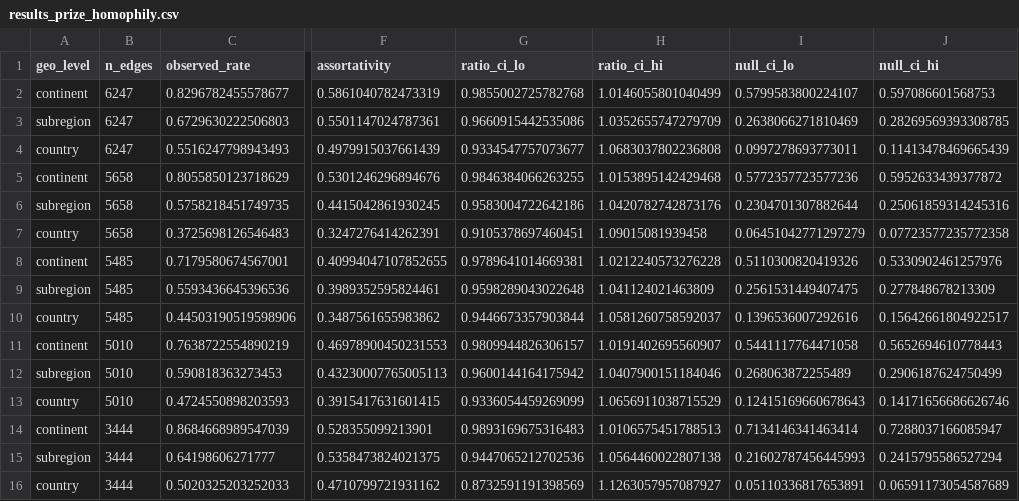
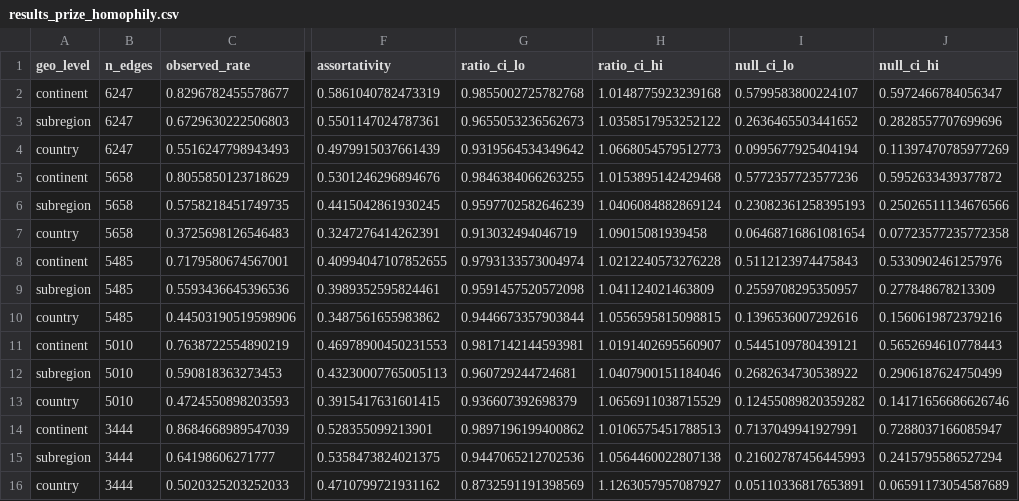
Before and after one commit to chadtopaz/nobelprize, a CSV file: Data/results_prize_homophily.csv, drawn as a sheet; only a part is shown, gaps mark what is left out; the diff names each change by its address in the sheet, - before the commit and + after, or states it on an @@ line.

Commit message:
Update analysis code and result tables; make README journal-agnostic
Code:
- 11_formal_analysis.R: refinements to permutation testing
- 01_governing_bodies.R, 07_standardize_geography.R,
  08_build_nodes_edges.R: data-gathering and standardization updates

Data:
- regenerated results_edge_homophily.csv,
  results_prize_homophily.csv,
  results_prize_temporal_homophily.csv,
  results_temporal_homophily.csv

README:
- removed journal-specific references, fixed analytic-window
  description (1901-1975 with Phys/Med truncated at 1953),
  added Project Runeberg as a data source, and clarified that
  the manuscript text lives in a separate repository.

```diff
--- a/Data/results_prize_homophily.csv
+++ b/Data/results_prize_homophily.csv
-H2 (ratio_ci_hi): 1.0146055801040499
+H2 (ratio_ci_hi): 1.0148775923239168
-J2 (null_ci_hi): 0.597086601568753
+J2 (null_ci_hi): 0.5972466784056347
-G3 (ratio_ci_lo): 0.9660915442535086
+G3 (ratio_ci_lo): 0.9655053236562673
-H3 (ratio_ci_hi): 1.0352655747279709
+H3 (ratio_ci_hi): 1.0358517953252122
-I3 (null_ci_lo): 0.2638066271810469
+I3 (null_ci_lo): 0.2636465503441652
-J3 (null_ci_hi): 0.28269569393308785
+J3 (null_ci_hi): 0.2828557707699696
-G4 (ratio_ci_lo): 0.9334547757073677
+G4 (ratio_ci_lo): 0.9319564534349642
-H4 (ratio_ci_hi): 1.0683037802236808
+H4 (ratio_ci_hi): 1.0668054579512773
-I4 (null_ci_lo): 0.0997278693773011
+I4 (null_ci_lo): 0.0995677925404194
-J4 (null_ci_hi): 0.11413478469665439
+J4 (null_ci_hi): 0.11397470785977269
-G6 (ratio_ci_lo): 0.9583004722642186
+G6 (ratio_ci_lo): 0.9597702582646239
-H6 (ratio_ci_hi): 1.0420782742873176
+H6 (ratio_ci_hi): 1.0406084882869124
-I6 (null_ci_lo): 0.2304701307882644
+I6 (null_ci_lo): 0.23082361258395193
-J6 (null_ci_hi): 0.25061859314245316
+J6 (null_ci_hi): 0.25026511134676566
-G7 (ratio_ci_lo): 0.9105378697460451
+G7 (ratio_ci_lo): 0.913032494046719
-I7 (null_ci_lo): 0.06451042771297279
+I7 (null_ci_lo): 0.06468716861081654
-G8 (ratio_ci_lo): 0.9789641014669381
+G8 (ratio_ci_lo): 0.9793133573004974
-I8 (null_ci_lo): 0.5110300820419326
+I8 (null_ci_lo): 0.5112123974475843
-G9 (ratio_ci_lo): 0.9598289043022648
+G9 (ratio_ci_lo): 0.9591457520572098
-I9 (null_ci_lo): 0.2561531449407475
+I9 (null_ci_lo): 0.2559708295350957
-H10 (ratio_ci_hi): 1.0581260758592037
+H10 (ratio_ci_hi): 1.0556595815098815
-J10 (null_ci_hi): 0.15642661804922517
+J10 (null_ci_hi): 0.1560619872379216
-G11 (ratio_ci_lo): 0.9809944826306157
+G11 (ratio_ci_lo): 0.9817142144593981
-I11 (null_ci_lo): 0.5441117764471058
+I11 (null_ci_lo): 0.5445109780439121
-G12 (ratio_ci_lo): 0.9600144164175942
+G12 (ratio_ci_lo): 0.960729244724681
-I12 (null_ci_lo): 0.268063872255489
+I12 (null_ci_lo): 0.2682634730538922
-G13 (ratio_ci_lo): 0.9336054459269099
+G13 (ratio_ci_lo): 0.936607392698379
-I13 (null_ci_lo): 0.12415169660678643
+I13 (null_ci_lo): 0.12455089820359282
-G14 (ratio_ci_lo): 0.9893169675316483
+G14 (ratio_ci_lo): 0.9897196199400862
-I14 (null_ci_lo): 0.7134146341463414
+I14 (null_ci_lo): 0.7137049941927991
```
Also changed, not shown: Data/results_edge_homophily.csv, Data/results_prize_temporal_homophily.csv, 6 other files.
